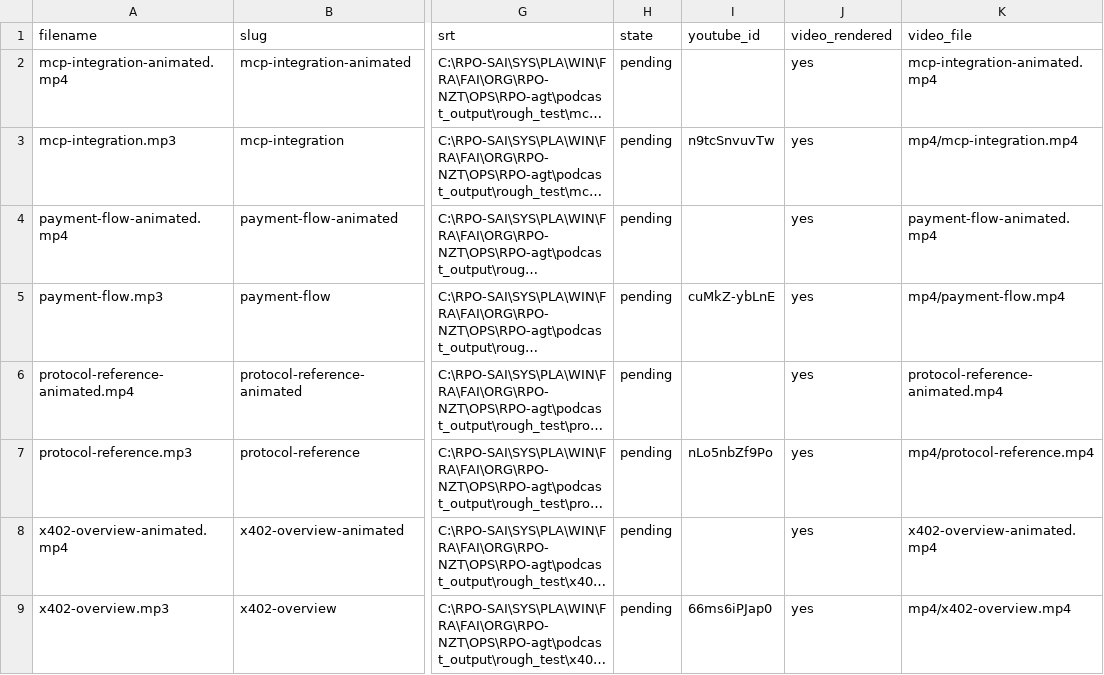
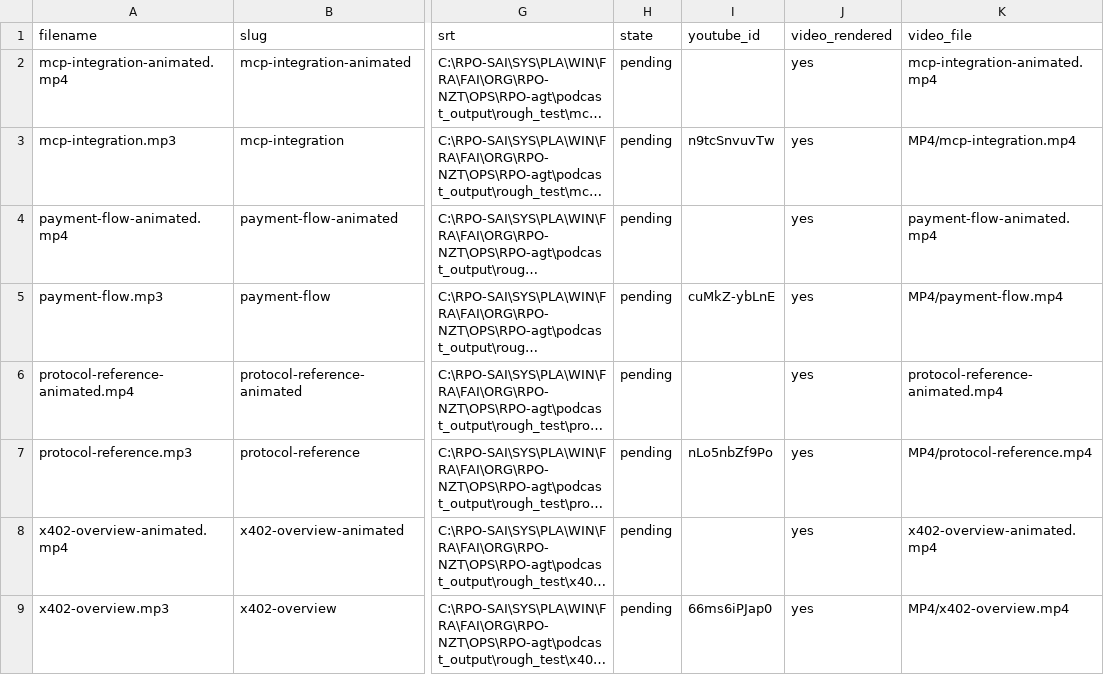
Before and after one commit to NZRTnetwork/000API, a CSV file: POD-api/manifest.csv, drawn as a sheet; only a part is shown, gaps mark what is left out; long unchanged cells end in …; the diff names each change by its address in the sheet, - before the commit and + after, or states it on an @@ line.

```diff
--- a/POD-api/manifest.csv
+++ b/POD-api/manifest.csv
-K3 (video_file): mp4/mcp-integration.mp4
+K3 (video_file): MP4/mcp-integration.mp4
-K5 (video_file): mp4/payment-flow.mp4
+K5 (video_file): MP4/payment-flow.mp4
-K7 (video_file): mp4/protocol-reference.mp4
+K7 (video_file): MP4/protocol-reference.mp4
-K9 (video_file): mp4/x402-overview.mp4
+K9 (video_file): MP4/x402-overview.mp4
```
Also changed, not shown: 14 other files.
